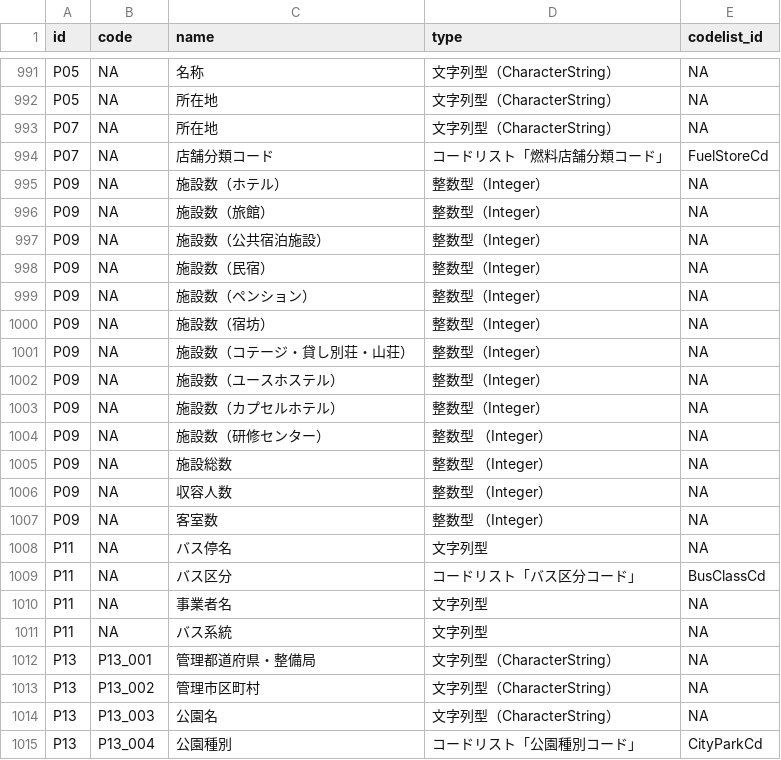
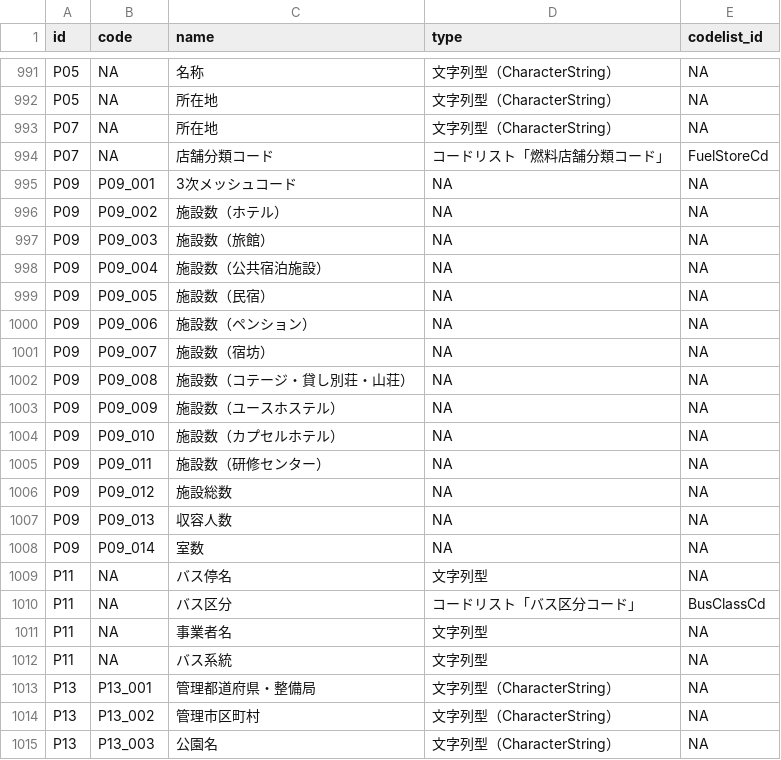
Before and after one commit to yutannihilation/kokudosuuchi-metadata, a CSV file: data/joined.csv, drawn as a sheet; only a part is shown, gaps mark what is left out; the shorter side is filled out with more unchanged rows.

```diff
--- a/data/joined.csv
+++ b/data/joined.csv
@@ -994,15 +994,16 @@ P07,NA,所在地,文字列型（CharacterString）,NA
 P07,NA,店舗分類コード,コードリスト「燃料店舗分類コード」,FuelStoreCd
-P09,NA,施設数（ホテル）,整数型（Integer）,NA
-P09,NA,施設数（旅館）,整数型（Integer）,NA
-P09,NA,施設数（公共宿泊施設）,整数型（Integer）,NA
-P09,NA,施設数（民宿）,整数型（Integer）,NA
-P09,NA,施設数（ペンション）,整数型（Integer）,NA
-P09,NA,施設数（宿坊）,整数型（Integer）,NA
-P09,NA,施設数（コテージ・貸し別荘・山荘）,整数型（Integer）,NA
-P09,NA,施設数（ユースホステル）,整数型（Integer）,NA
-P09,NA,施設数（カプセルホテル）,整数型（Integer）,NA
-P09,NA,施設数（研修センター）,整数型 （Integer）,NA
-P09,NA,施設総数,整数型 （Integer）,NA
-P09,NA,収容人数,整数型 （Integer）,NA
-P09,NA,客室数,整数型 （Integer）,NA
+P09,P09_001,3次メッシュコード,NA,NA
+P09,P09_002,施設数（ホテル）,NA,NA
+P09,P09_003,施設数（旅館）,NA,NA
+P09,P09_004,施設数（公共宿泊施設）,NA,NA
+P09,P09_005,施設数（民宿）,NA,NA
+P09,P09_006,施設数（ペンション）,NA,NA
+P09,P09_007,施設数（宿坊）,NA,NA
+P09,P09_008,施設数（コテージ・貸し別荘・山荘）,NA,NA
+P09,P09_009,施設数（ユースホステル）,NA,NA
+P09,P09_010,施設数（カプセルホテル）,NA,NA
+P09,P09_011,施設数（研修センター）,NA,NA
+P09,P09_012,施設総数,NA,NA
+P09,P09_013,収容人数,NA,NA
+P09,P09_014,室数,NA,NA
 P11,NA,バス停名,文字列型,NA
```
Also changed, not shown: data/matching_types.csv, 7 other files.
